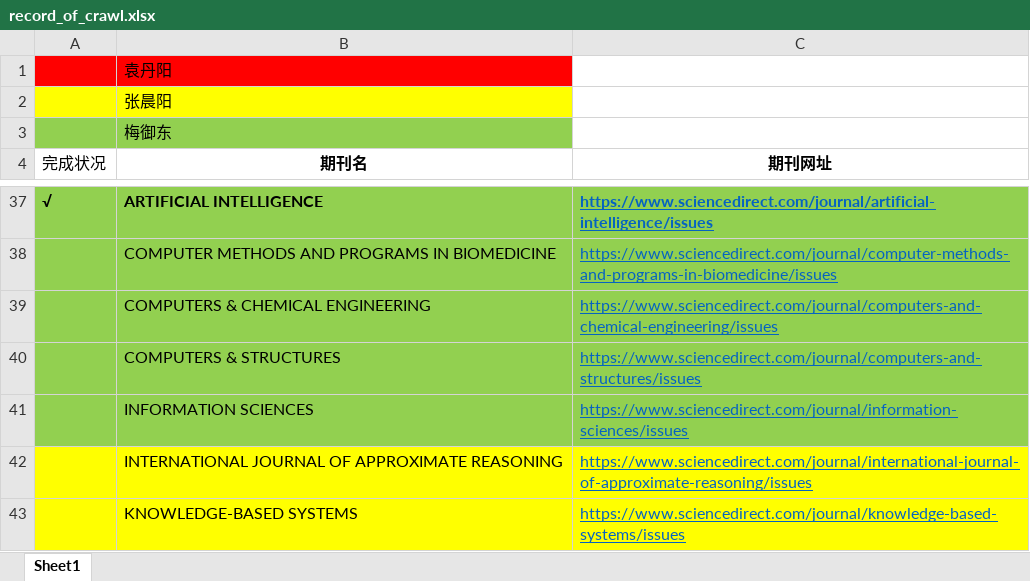
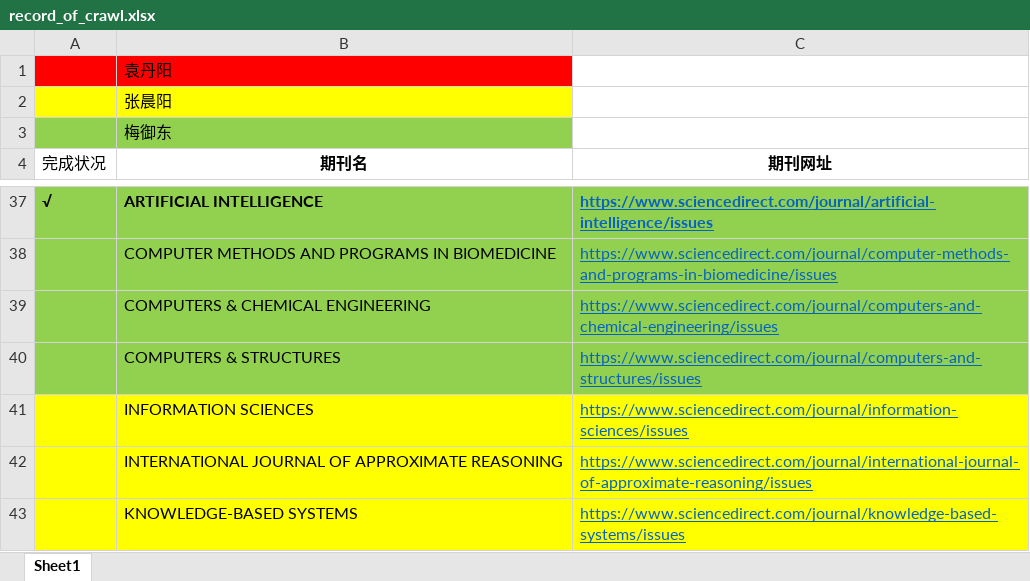
Before and after one commit to Timaos123/crawl_articles, an Excel workbook: main/record_of_crawl.xlsx, sheet Sheet1, drawn as a sheet; only a part is shown, gaps mark what is left out; values as stored, in another font and other column widths than the file's, no borders; the diff names each change by its address in the sheet, - before the commit and + after, or states it on an @@ line.

Commit message:
Add files via upload

```diff
--- a/main/record_of_crawl.xlsx (sheet Sheet1)
+++ b/main/record_of_crawl.xlsx (sheet Sheet1)
-A41:C41 fill: #92D050
+A41:C41 fill: #FFFF00
```
